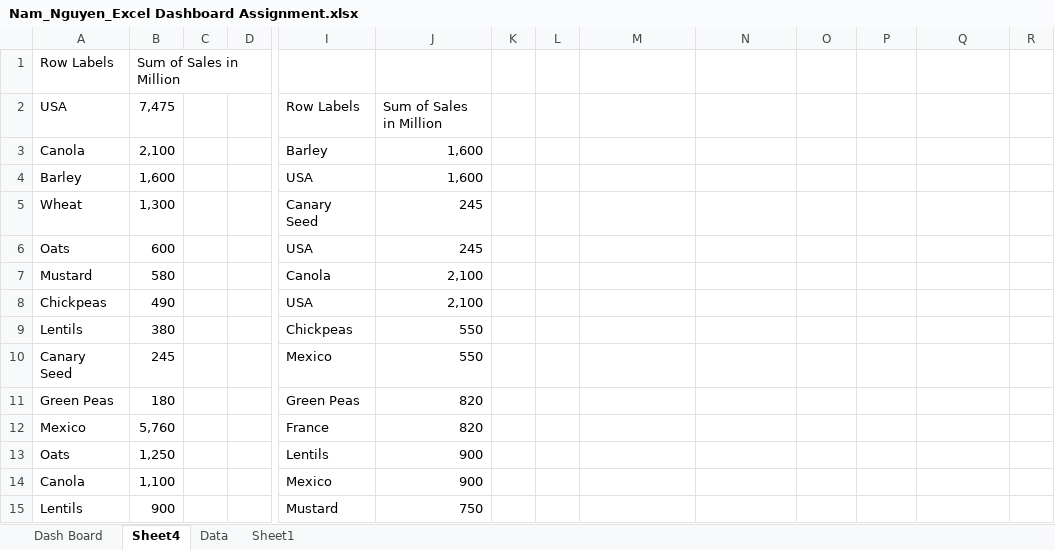
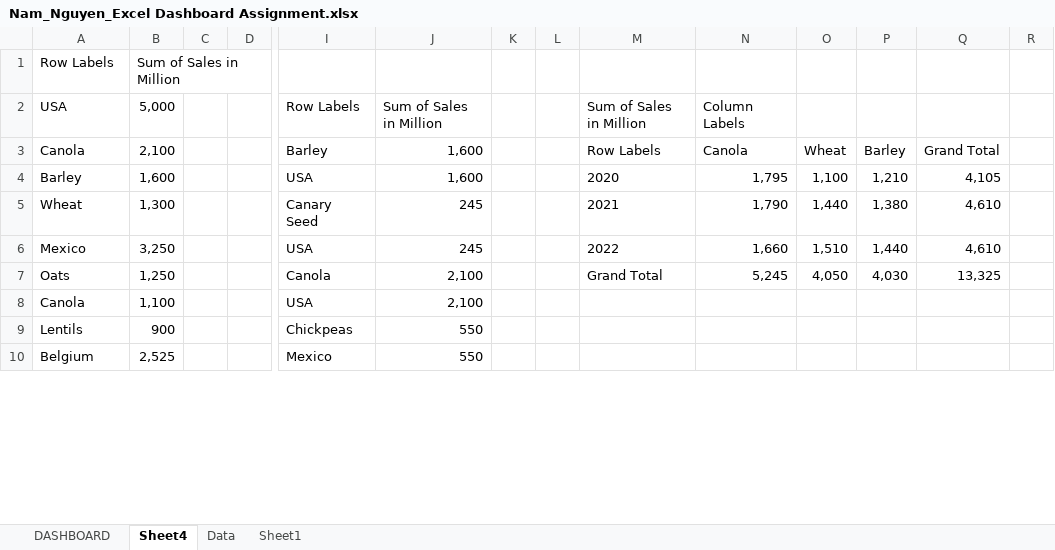
Before and after one commit to namnh06/SaskPolytech-CCBC-Fall-2023, an Excel workbook: TCOM-600/Excel Dashboard Assignment/Nam_Nguyen_Excel Dashboard Assignment.xlsx, sheet Sheet4, drawn as a sheet; only a part is shown, gaps mark what is left out; values as stored, in another font and other column widths than the file's, no borders; charts and pictures not drawn; removed rows and columns are numbered as before the commit, all else as after; rows hold the shown columns only; the diff covers the shown part only; the diff names each change by its address in the sheet, - before the commit and + after, or states it on an @@ line.

Commit message:
[TCOM 600] Excel Dashboard Assignment - Finished the charts

```diff
--- a/TCOM-600/Excel Dashboard Assignment/Nam_Nguyen_Excel Dashboard Assignment.xlsx (sheet Sheet4)
+++ b/TCOM-600/Excel Dashboard Assignment/Nam_Nguyen_Excel Dashboard Assignment.xlsx (sheet Sheet4)
-sheet tab: Dash Board
+sheet tab: DASHBOARD
-B2: 7,475
+B2: 5,000
-M2: (empty)
+M2: Sum of Sales in Million
-N2: (empty)
+N2: Column Labels
-M3: (empty)
+M3: Row Labels
-N3: (empty)
+N3: Canola
-O3: (empty)
+O3: Wheat
-P3: (empty)
+P3: Barley
-Q3: (empty)
+Q3: Grand Total
-M4: (empty)
+M4: 2020
-N4: (empty)
+N4: 1,795
-O4: (empty)
+O4: 1,100
-P4: (empty)
+P4: 1,210
-Q4: (empty)
+Q4: 4,105
-M5: (empty)
+M5: 2021
-N5: (empty)
+N5: 1,790
-O5: (empty)
+O5: 1,440
-P5: (empty)
+P5: 1,380
-Q5: (empty)
+Q5: 4,610
-row 6: Oats | 600 |  |  | USA | 245
-row 7: Mustard | 580 |  |  | Canola | 2,100
+row 6: Mexico | 3,250 |  |  | USA | 245 |  |  | 2022 | 1,660 | 1,510 | 1,440 | 4,610
+row 7: Oats | 1,250 |  |  | Canola | 2,100 |  |  | Grand Total | 5,245 | 4,050 | 4,030 | 13,325
-A8: Chickpeas
+A8: Canola
-B8: 490
+B8: 1,100
-B9: 380
+B9: 900
-A10: Canary Seed
+A10: Belgium
-B10: 245
+B10: 2,525
-row 11: Green Peas | 180 |  |  | Green Peas | 820
-row 12: Mexico | 5,760 |  |  | France | 820
-row 13: Oats | 1,250 |  |  | Lentils | 900
-row 14: Canola | 1,100 |  |  | Mexico | 900
-row 15: Lentils | 900 |  |  | Mustard | 750
```
Also changed, not shown: 12 added rows, 27 removed rows and 22 edited cells elsewhere in this sheet, sheet DASHBOARD, charts or pictures.
